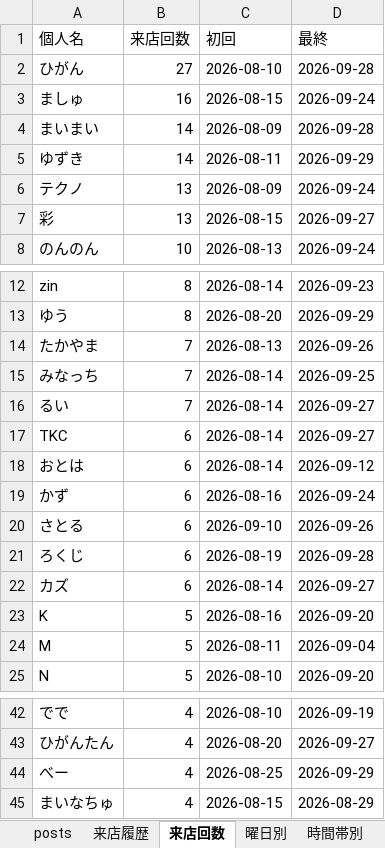
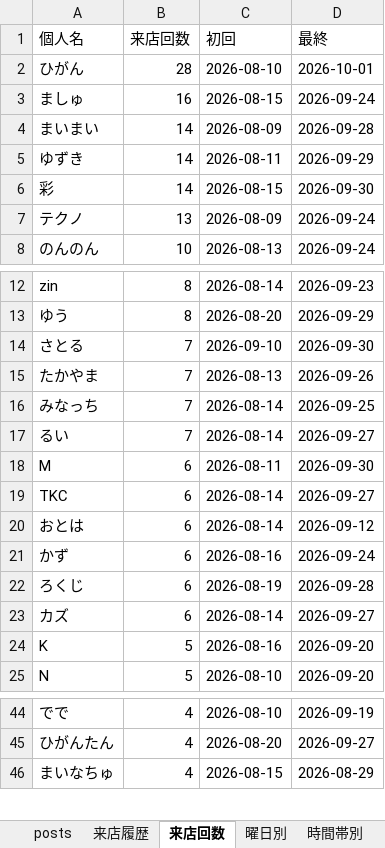
Before and after one commit to satoshiroid/bambitch-bbs-archiver, an Excel workbook: bbs_log.xlsx, sheet 来店回数, drawn as a sheet; only a part is shown, gaps mark what is left out; values as stored, in another font and other column widths than the file's, no borders; removed rows and columns are numbered as before the commit, all else as after; the diff covers the shown part only; the diff names each change by its address in the sheet, - before the commit and + after, or states it on an @@ line.

```diff
--- a/bbs_log.xlsx (sheet 来店回数)
+++ b/bbs_log.xlsx (sheet 来店回数)
-B2 (来店回数): 27
+B2 (来店回数): 28
-D2 (最終): 2026-09-28
+D2 (最終): 2026-10-01
+row 6: 彩 | 14 | 2026-08-15 | 2026-09-30
-row 7: 彩 | 13 | 2026-08-15 | 2026-09-27
+row 14: さとる | 7 | 2026-09-10 | 2026-09-30
+row 18: M | 6 | 2026-08-11 | 2026-09-30
-row 20: さとる | 6 | 2026-09-10 | 2026-09-26
-row 24: M | 5 | 2026-08-11 | 2026-09-04
-row 44: べー | 4 | 2026-08-25 | 2026-09-29
```
Also changed, not shown: 9 added rows and 2 removed rows elsewhere in this sheet, sheet 来店履歴, sheet posts, sheet 時間帯別, sheet 同伴ネットワーク, sheet 月次推移, sheet 曜日別, 1 other file.
